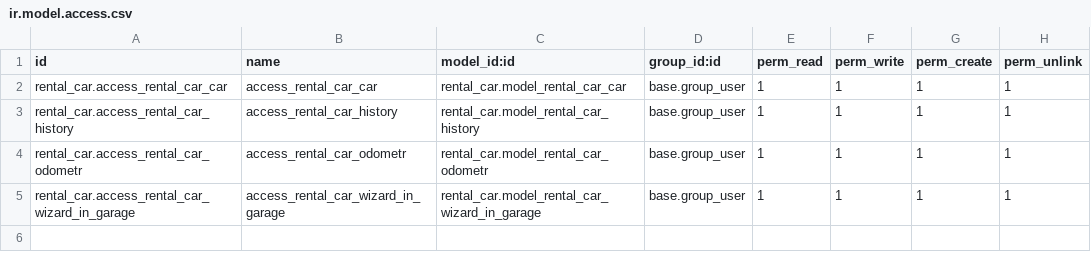
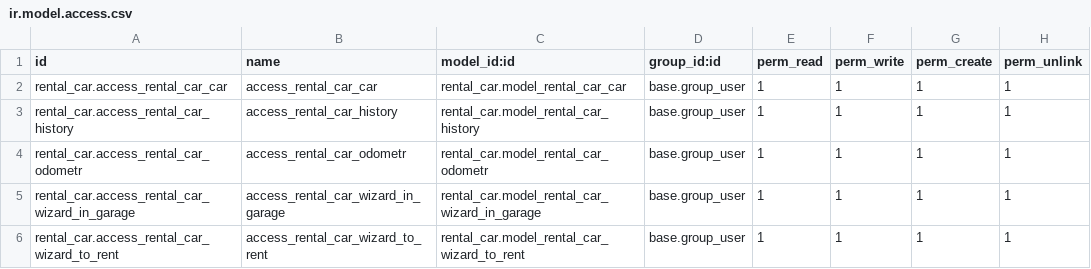
Before and after one commit to Yevhen-Pechurin/academy, a CSV file: rental_car/security/ir.model.access.csv, drawn as a sheet.

```diff
--- a/rental_car/security/ir.model.access.csv
+++ b/rental_car/security/ir.model.access.csv
@@ -5 +5,2 @@ rental_car.access_rental_car_odometr,access_rental_car_odometr,rental_car.model_
 rental_car.access_rental_car_wizard_in_garage,access_rental_car_wizard_in_garage,rental_car.model_rental_car_wizard_in_garage,base.group_user,1,1,1,1
+rental_car.access_rental_car_wizard_to_rent,access_rental_car_wizard_to_rent,rental_car.model_rental_car_wizard_to_rent,base.group_user,1,1,1,1
```
Also changed, not shown: 8 other files.
